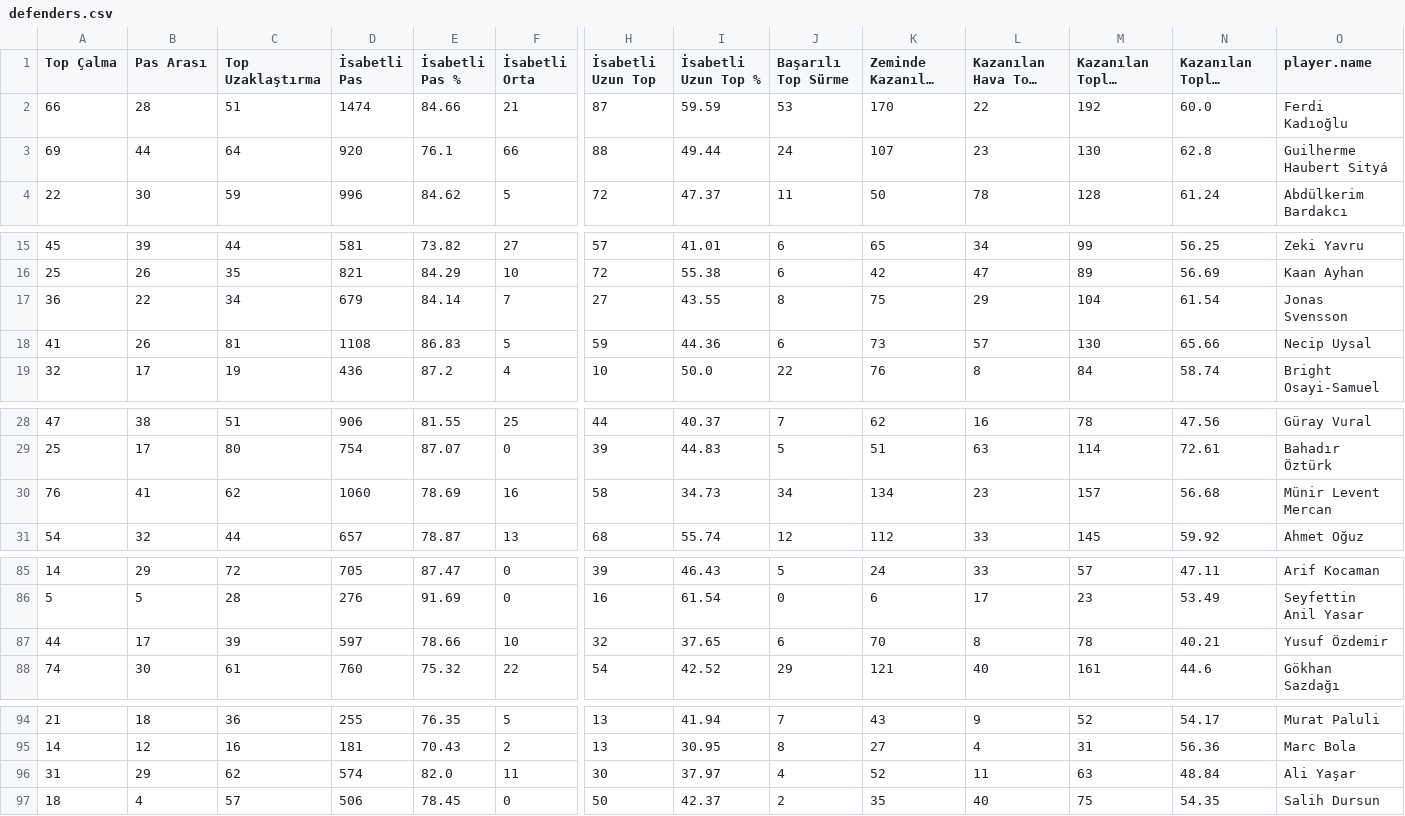
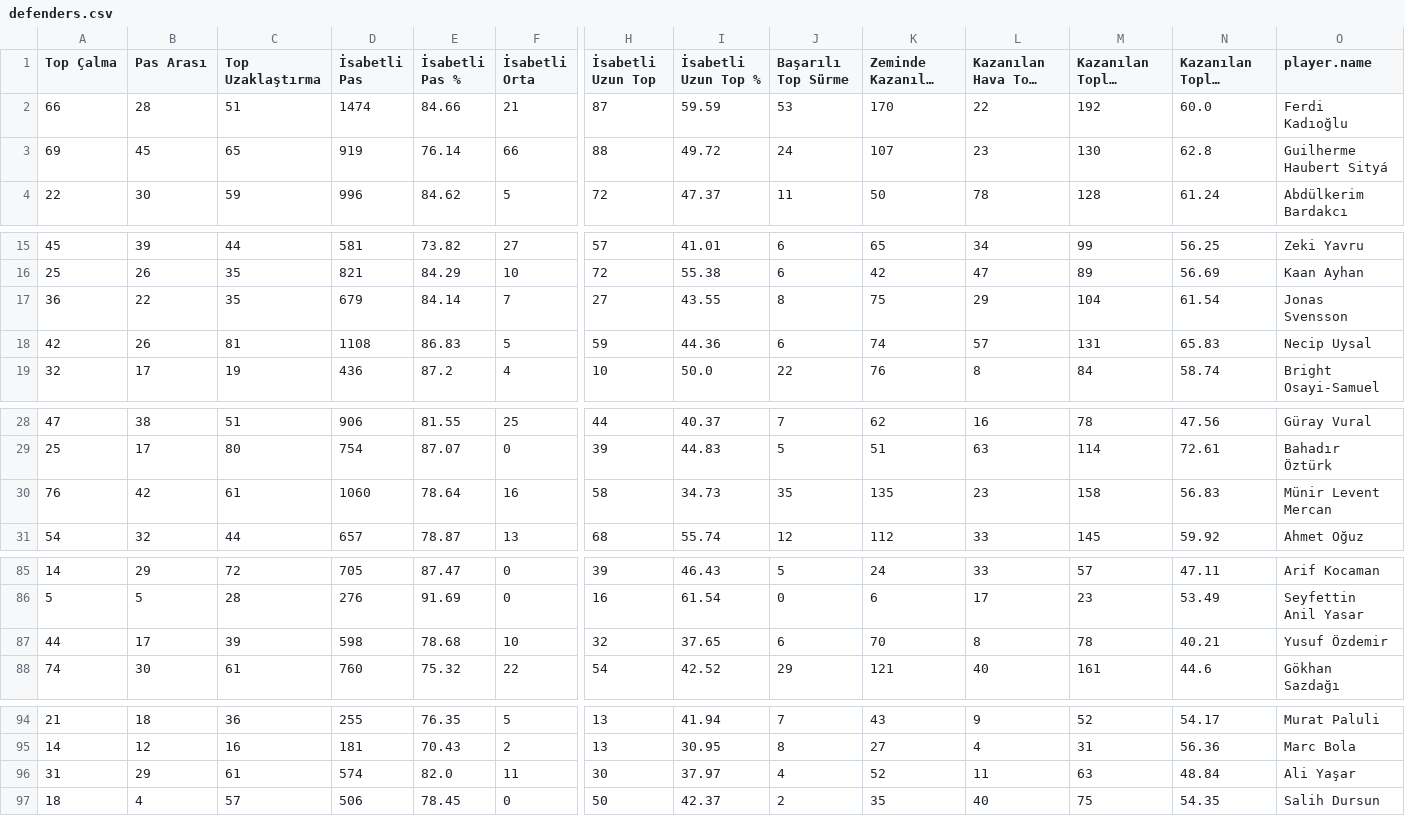
Before and after one commit to scatterradarcsv/csv_scatter_radar_total, a CSV file: defenders.csv, drawn as a sheet; only a part is shown, gaps mark what is left out; long unchanged cells end in …; the diff covers the shown part only; the diff names each change by its address in the sheet, - before the commit and + after, or states it on an @@ line.

```diff
--- a/defenders.csv
+++ b/defenders.csv
-B3 (Pas Arası): 44
+B3 (Pas Arası): 45
-C3 (Top Uzaklaştırma): 64
+C3 (Top Uzaklaştırma): 65
-D3 (İsabetli Pas): 920
+D3 (İsabetli Pas): 919
-E3 (İsabetli Pas %): 76.1
+E3 (İsabetli Pas %): 76.14
-I3 (İsabetli Uzun Top %): 49.44
+I3 (İsabetli Uzun Top %): 49.72
-C17 (Top Uzaklaştırma): 34
+C17 (Top Uzaklaştırma): 35
-A18 (Top Çalma): 41
+A18 (Top Çalma): 42
-K18 (Zeminde Kazanılan İkili Mücadele): 73
+K18 (Zeminde Kazanılan İkili Mücadele): 74
-M18 (Kazanılan Toplam İkili Mücadele): 130
+M18 (Kazanılan Toplam İkili Mücadele): 131
-N18: 65.66
+N18: 65.83
-B30 (Pas Arası): 41
+B30 (Pas Arası): 42
-C30 (Top Uzaklaştırma): 62
+C30 (Top Uzaklaştırma): 61
-E30 (İsabetli Pas %): 78.69
+E30 (İsabetli Pas %): 78.64
-J30 (Başarılı Top Sürme): 34
+J30 (Başarılı Top Sürme): 35
-K30 (Zeminde Kazanılan İkili Mücadele): 134
+K30 (Zeminde Kazanılan İkili Mücadele): 135
-M30 (Kazanılan Toplam İkili Mücadele): 157
+M30 (Kazanılan Toplam İkili Mücadele): 158
-N30: 56.68
+N30: 56.83
-D87 (İsabetli Pas): 597
+D87 (İsabetli Pas): 598
-E87 (İsabetli Pas %): 78.66
+E87 (İsabetli Pas %): 78.68
-C96 (Top Uzaklaştırma): 62
+C96 (Top Uzaklaştırma): 61
```
Also changed, not shown: 30 edited cells elsewhere in this file.
